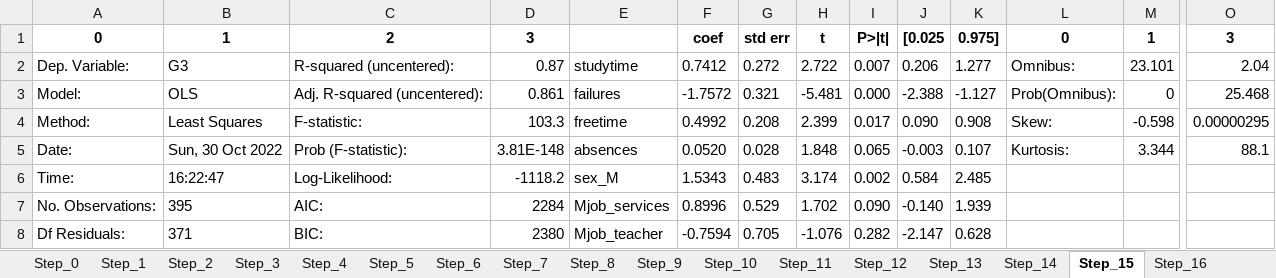
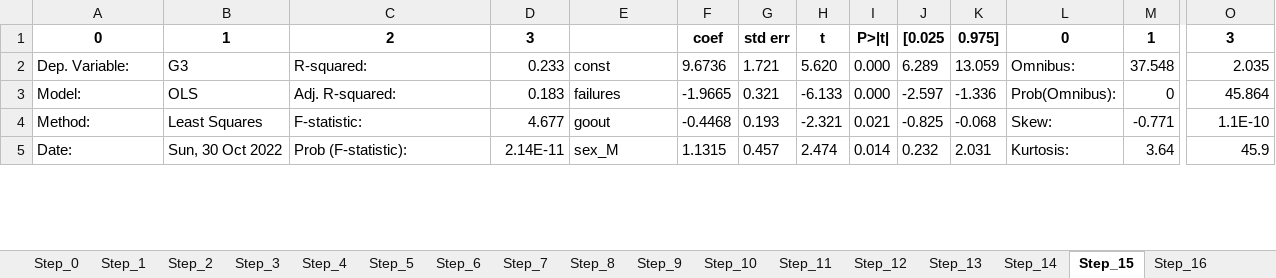
Before and after one commit to qinxukun21/python_regression_task, an Excel workbook: file/OLS_by_step_sequence_const.xlsx, sheet Step_15, drawn as a sheet; only a part is shown, gaps mark what is left out; values as stored, in another font and other column widths than the file's, no borders; removed rows and columns are numbered as before the commit, all else as after; rows hold the shown columns only; the diff covers the shown part only; the diff names each change by its address in the sheet, - before the commit and + after, or states it on an @@ line.

```diff
--- a/file/OLS_by_step_sequence_const.xlsx (sheet Step_15)
+++ b/file/OLS_by_step_sequence_const.xlsx (sheet Step_15)
-row 2: Dep. Variable: | G3 | R-squared (uncentered): | 0.87 | studytime | 0.7412 | 0.272 | 2.722 | 0.007 | 0.206 | 1.277 | Omnibus: | 23.101 | 2.04
+row 2: Dep. Variable: | G3 | R-squared: | 0.233 | const | 9.6736 | 1.721 | 5.620 | 0.000 | 6.289 | 13.059 | Omnibus: | 37.548 | 2.035
-C3: Adj. R-squared (uncentered):
+C3: Adj. R-squared:
-D3: 0.861
+D3: 0.183
-F3: -1.7572
+F3: -1.9665
-H3: -5.481
+H3: -6.133
-J3: -2.388
+J3: -2.597
-K3: -1.127
+K3: -1.336
-O3: 25.468
+O3: 45.864
-D4: 103.3
+D4: 4.677
-E4: freetime
+E4: goout
-F4: 0.4992
+F4: -0.4468
-G4: 0.208
+G4: 0.193
-H4: 2.399
+H4: -2.321
-I4: 0.017
+I4: 0.021
-J4: 0.090
+J4: -0.825
-K4: 0.908
+K4: -0.068
-M4: -0.598
+M4: -0.771
-O4: 0.00000295
+O4: 1.1E-10
-D5: 3.81E-148
+D5: 2.14E-11
-E5: absences
+E5: sex_M
-F5: 0.0520
+F5: 1.1315
-G5: 0.028
+G5: 0.457
-H5: 1.848
+H5: 2.474
-I5: 0.065
+I5: 0.014
-J5: -0.003
+J5: 0.232
-K5: 0.107
+K5: 2.031
-M5: 3.344
+M5: 3.64
-O5: 88.1
+O5: 45.9
-row 6: Time: | 16:22:47 | Log-Likelihood: | -1118.2 | sex_M | 1.5343 | 0.483 | 3.174 | 0.002 | 0.584 | 2.485
-row 7: No. Observations: | 395 | AIC: | 2284 | Mjob_services | 0.8996 | 0.529 | 1.702 | 0.090 | -0.140 | 1.939
-row 8: Df Residuals: | 371 | BIC: | 2380 | Mjob_teacher | -0.7594 | 0.705 | -1.076 | 0.282 | -2.147 | 0.628
```
Also changed, not shown: 21 added rows and 17 removed rows elsewhere in this sheet, sheet Step_2, sheet Step_1, sheet Step_3, sheet Step_4, sheet Step_6, sheet Step_7, 26 more sheets, other sheet tabs.
